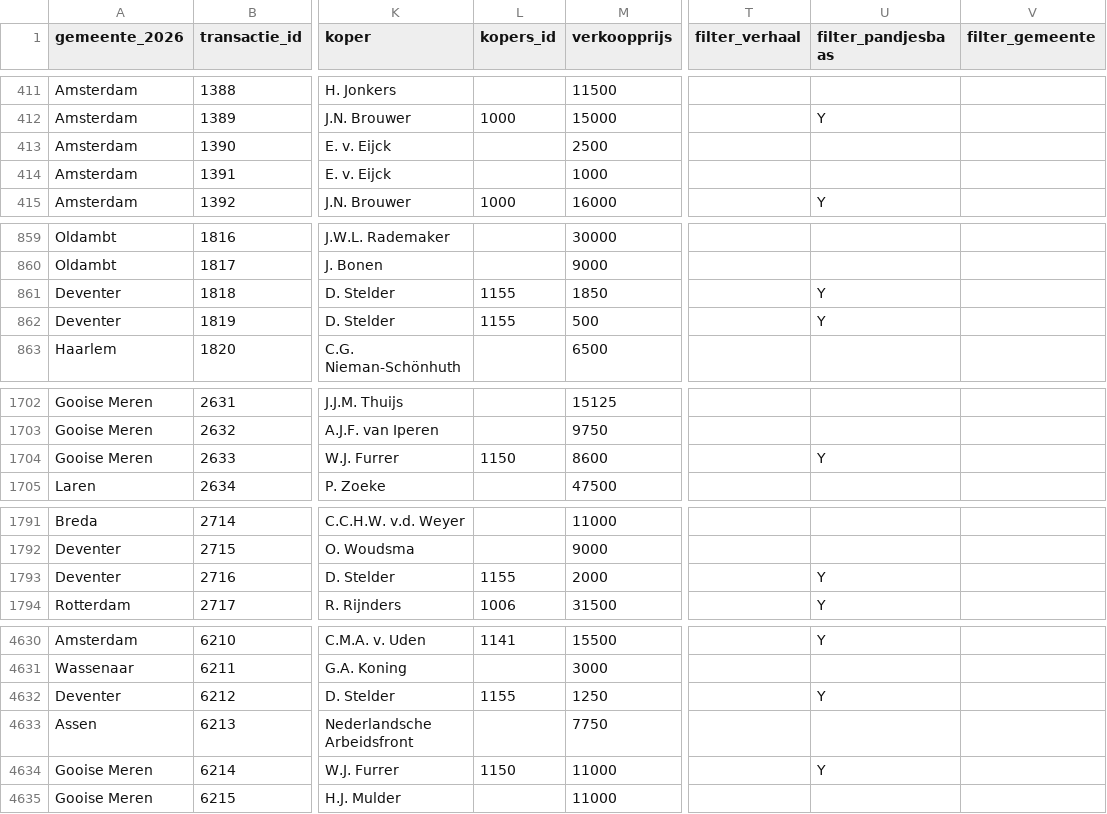
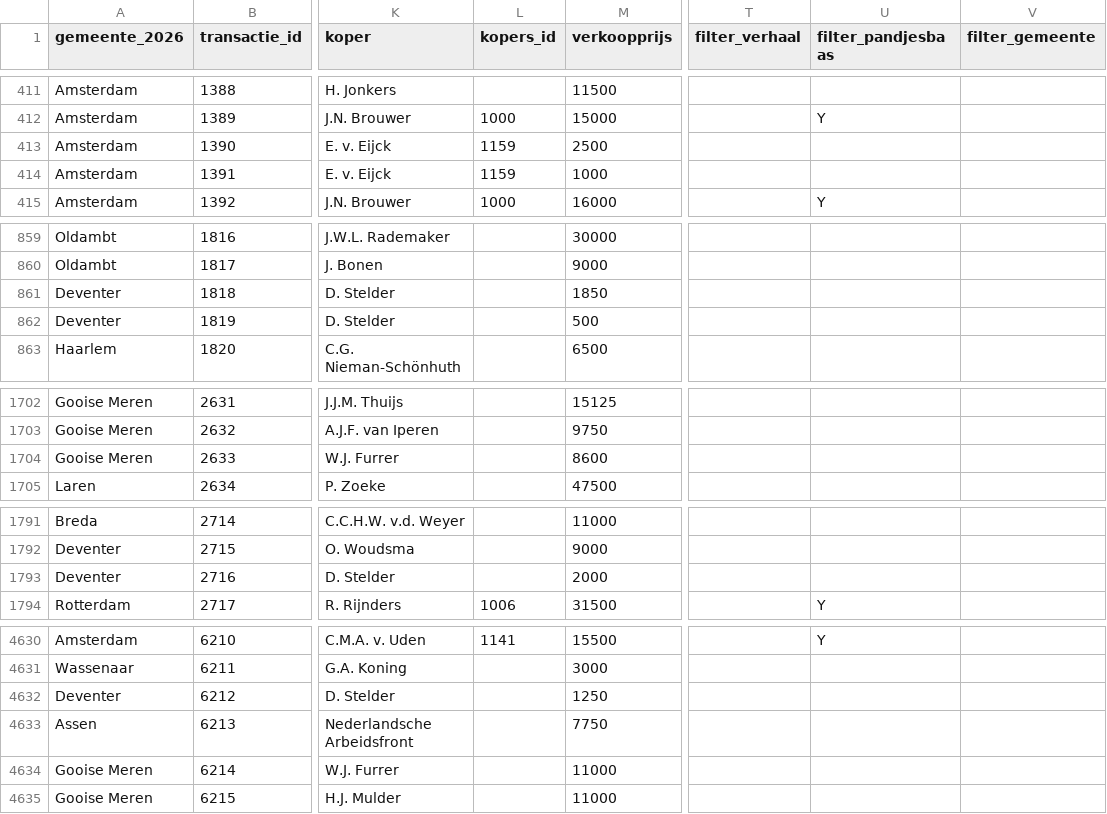
Before and after one commit to kroncrv/vastgoedboeken, a CSV file: data/locaties.csv, drawn as a sheet; only a part is shown, gaps mark what is left out; the diff covers the shown part only; the diff names each change by its address in the sheet, - before the commit and + after, or states it on an @@ line.

```diff
--- a/data/locaties.csv
+++ b/data/locaties.csv
-L413:L414 (kopers_id): (empty)
+L413:L414 (kopers_id): 1159
-L861:L862 (kopers_id): 1155
+L861:L862 (kopers_id): (empty)
-U861:U862 (filter_pandjesbaas): Y
+U861:U862 (filter_pandjesbaas): (empty)
-L1704 (kopers_id): 1150
+L1704 (kopers_id): (empty)
-U1704 (filter_pandjesbaas): Y
+U1704 (filter_pandjesbaas): (empty)
-L1793 (kopers_id): 1155
+L1793 (kopers_id): (empty)
-U1793 (filter_pandjesbaas): Y
+U1793 (filter_pandjesbaas): (empty)
-L4632 (kopers_id): 1155
+L4632 (kopers_id): (empty)
-U4632 (filter_pandjesbaas): Y
+U4632 (filter_pandjesbaas): (empty)
-L4634 (kopers_id): 1150
+L4634 (kopers_id): (empty)
-U4634 (filter_pandjesbaas): Y
+U4634 (filter_pandjesbaas): (empty)
```
Also changed, not shown: 15 edited cells elsewhere in this file.
